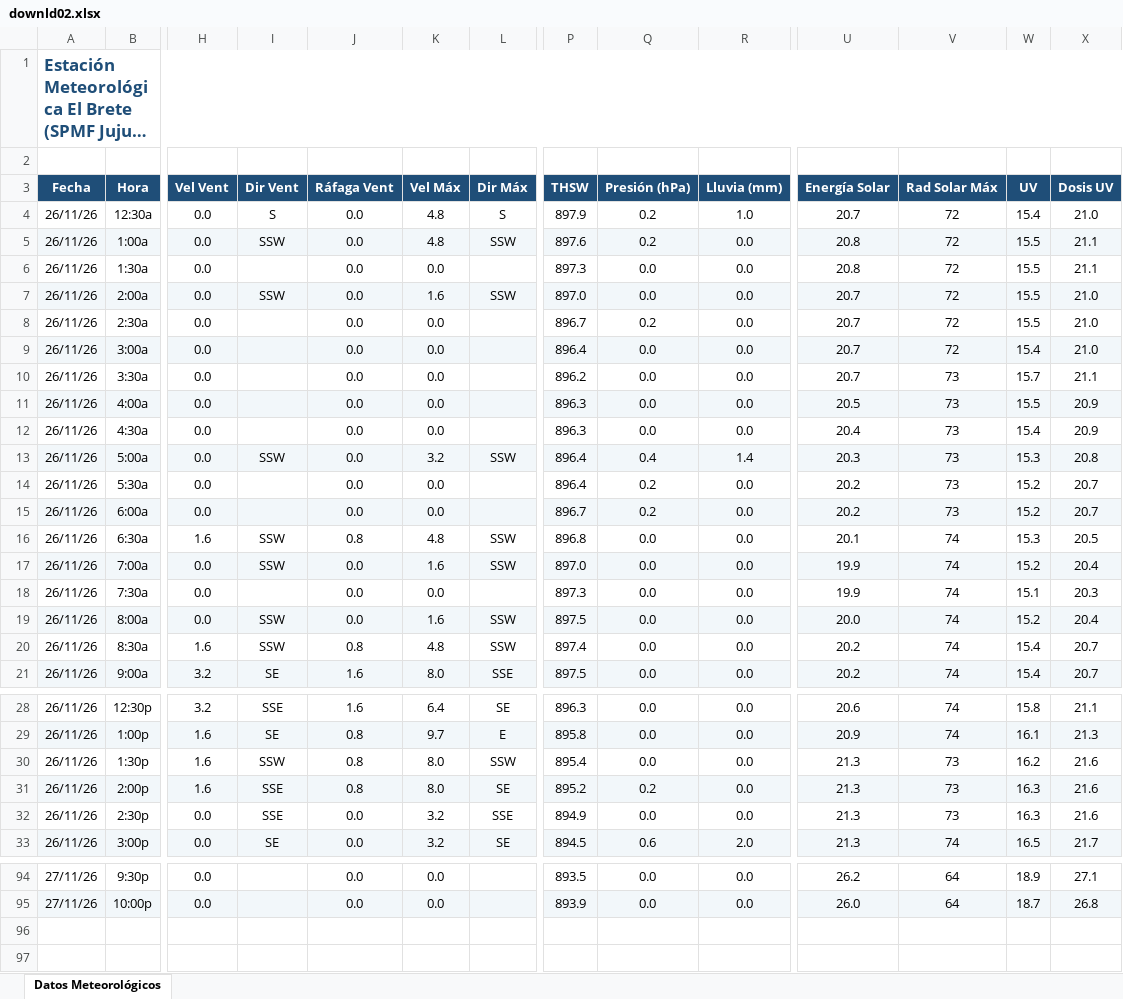
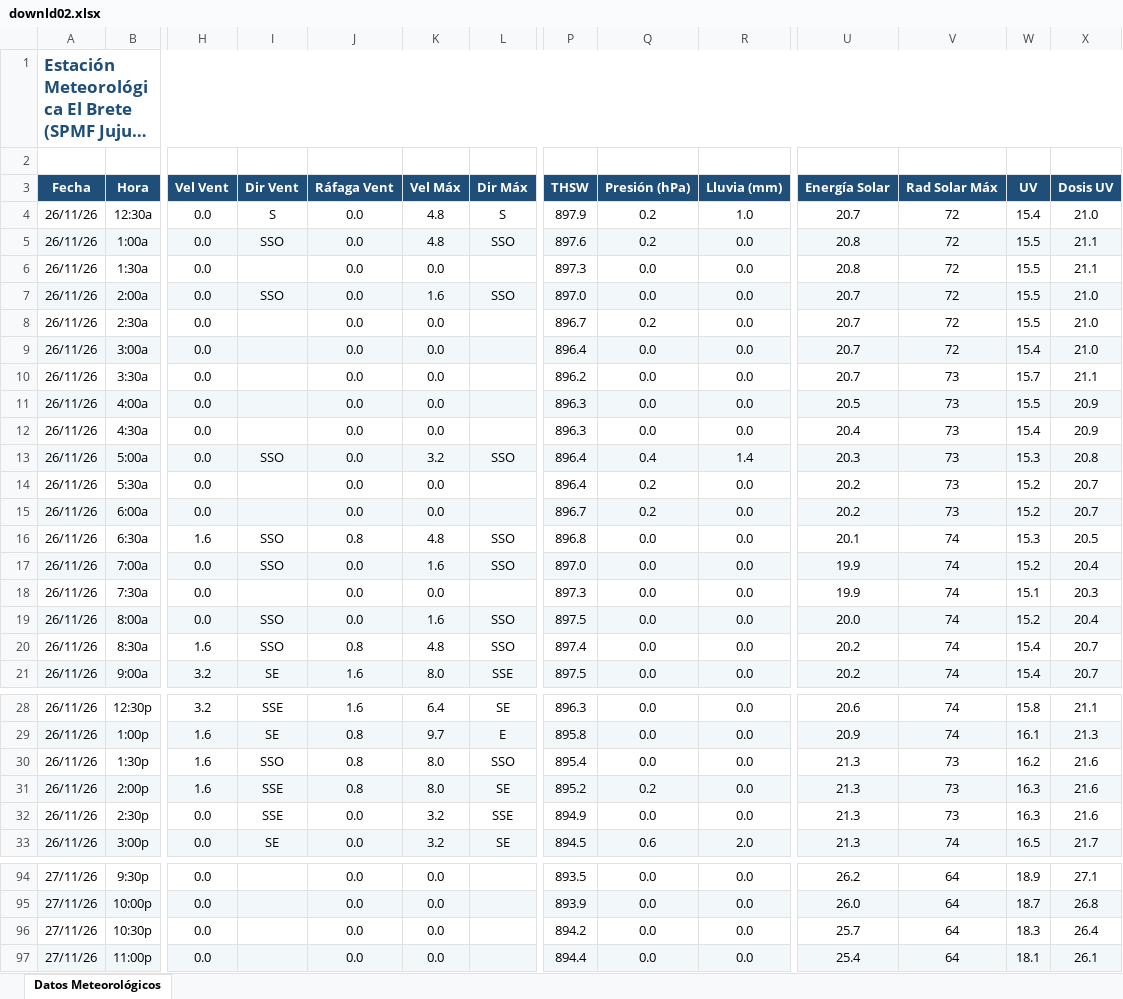
Before and after one commit to intasalta/ema_elbrete, an Excel workbook: downld02.xlsx, sheet Datos Meteorológicos, drawn as a sheet; only a part is shown, gaps mark what is left out; long unchanged cells end in …; values as stored, in another font and other column widths than the file's, no borders; rows hold the shown columns only; the diff covers the shown part only; the diff names each change by its address in the sheet, - before the commit and + after, or states it on an @@ line.

```diff
--- a/downld02.xlsx (sheet Datos Meteorológicos)
+++ b/downld02.xlsx (sheet Datos Meteorológicos)
-I5 (Dir Vent): SSW
+I5 (Dir Vent): SSO
-L5 (Dir Máx): SSW
+L5 (Dir Máx): SSO
-I7 (Dir Vent): SSW
+I7 (Dir Vent): SSO
-L7 (Dir Máx): SSW
+L7 (Dir Máx): SSO
-I13 (Dir Vent): SSW
+I13 (Dir Vent): SSO
-L13 (Dir Máx): SSW
+L13 (Dir Máx): SSO
-I16:I17 (Dir Vent): SSW
+I16:I17 (Dir Vent): SSO
-L16:L17 (Dir Máx): SSW
+L16:L17 (Dir Máx): SSO
-I19:I20 (Dir Vent): SSW
+I19:I20 (Dir Vent): SSO
-L19:L20 (Dir Máx): SSW
+L19:L20 (Dir Máx): SSO
-I30 (Dir Vent): SSW
+I30 (Dir Vent): SSO
-L30 (Dir Máx): SSW
+L30 (Dir Máx): SSO
+row 96: 27/11/26 | 10:30p | 0.0 |  | 0.0 | 0.0 |  | 894.2 | 0.0 | 0.0 | 25.7 | 64 | 18.3 | 26.4
+row 97: 27/11/26 | 11:00p | 0.0 |  | 0.0 | 0.0 |  | 894.4 | 0.0 | 0.0 | 25.4 | 64 | 18.1 | 26.1
```
Also changed, not shown: 4 edited cells elsewhere in this sheet, downld08.xlsx, 2 other files.
